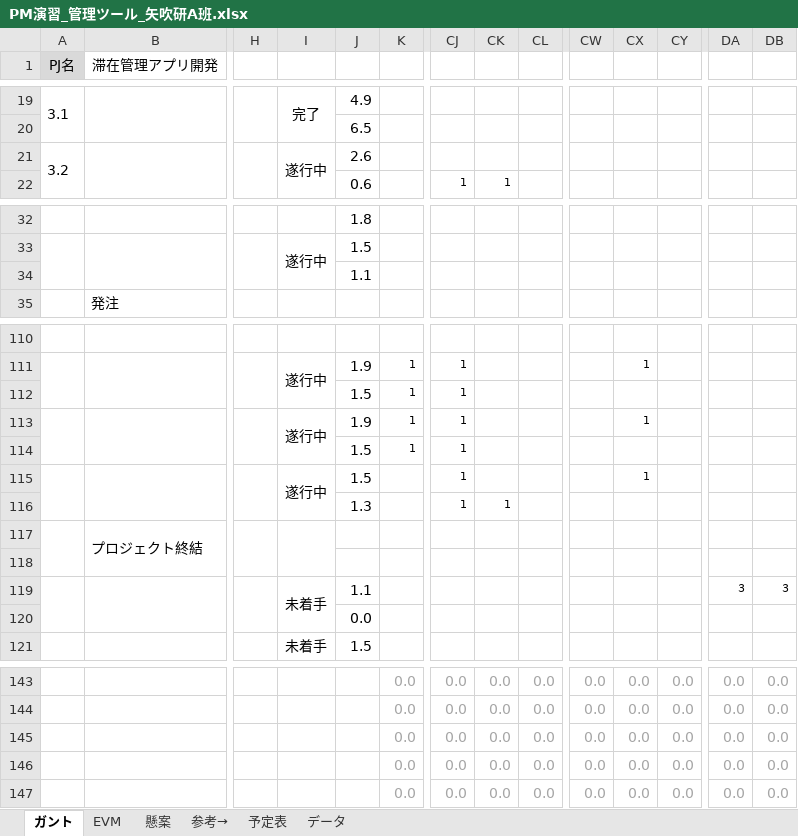
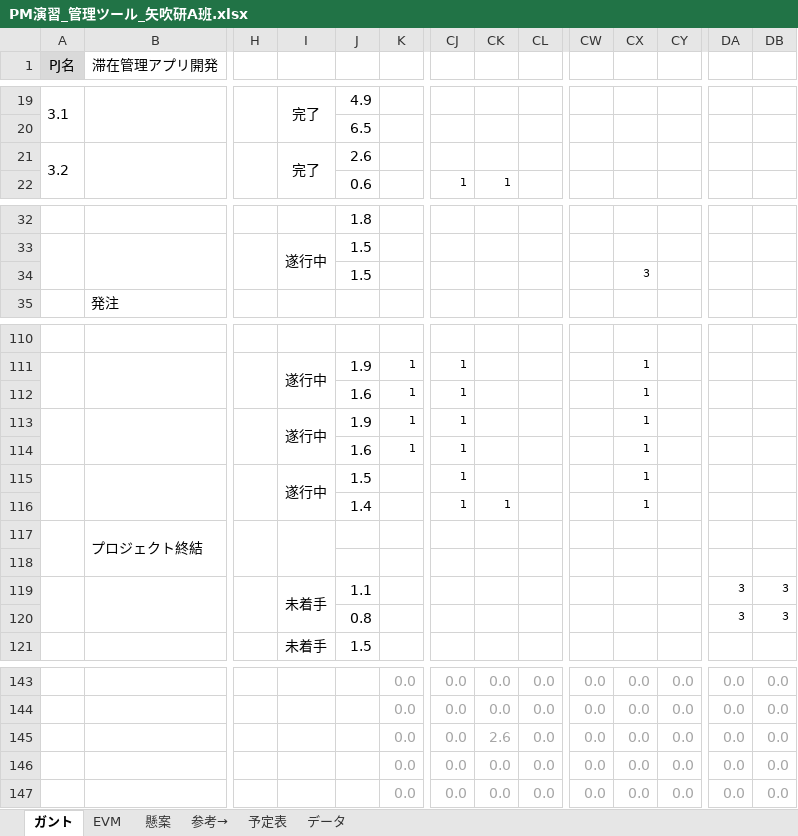
Before and after one commit to shimoda-a/pmpractice, an Excel workbook: yabuki-a/PM演習矢吹a/PM演習_管理ツール_矢吹研A班.xlsx, sheet ガント, drawn as a sheet; only a part is shown, gaps mark what is left out; values as stored, in another font and other column widths than the file's, no borders; conditional formats not drawn; removed rows and columns are numbered as before the commit, all else as after; rows hold the shown columns only; the diff covers the shown part only; the diff names each change by its address in the sheet, - before the commit and + after, or states it on an @@ line.

```diff
--- a/yabuki-a/PM演習矢吹a/PM演習_管理ツール_矢吹研A班.xlsx (sheet ガント)
+++ b/yabuki-a/PM演習矢吹a/PM演習_管理ツール_矢吹研A班.xlsx (sheet ガント)
-I21: 遂行中
+I21: 完了
-J34: 1.1
+J34: 1.5
-CX34: (empty)
+CX34: 3
-J112: 1.5
+J112: 1.6
-CX112: (empty)
+CX112: 1
-J114: 1.5
+J114: 1.6
-CX114: (empty)
+CX114: 1
-J116: 1.3
+J116: 1.4
-CX116: (empty)
+CX116: 1
-row 120:  |  |  |  | 0.0
+row 120:  |  |  |  | 0.8 |  |  |  |  |  |  |  | 3 | 3
-CK145: 0.0
+CK145: 2.6
```
Also changed, not shown: 59 edited cells elsewhere in this sheet, sheet EVM, hidden cells, charts or pictures, 34 other files.
